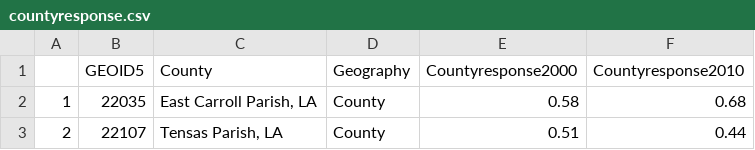
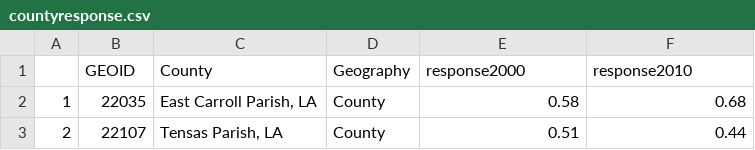
Before and after one commit to Rweinst21/Census2020, a CSV file: countyresponse.csv, drawn as a sheet; only a part is shown.

Commit message:
adding city and metro response, plus reorged clean-up code a bit (which modified the csvs) - nothing substantial

```diff
--- a/countyresponse.csv
+++ b/countyresponse.csv
@@ -1,2 +1,2 @@
-"","GEOID5","County","Geography","Countyresponse2000","Countyresponse2010"
+"","GEOID","County","Geography","response2000","response2010"
 "1","22035 ","East Carroll Parish, LA ","County ",0.58,0.68
```
Also changed, not shown: tractresponse.csv, 4 other files.
